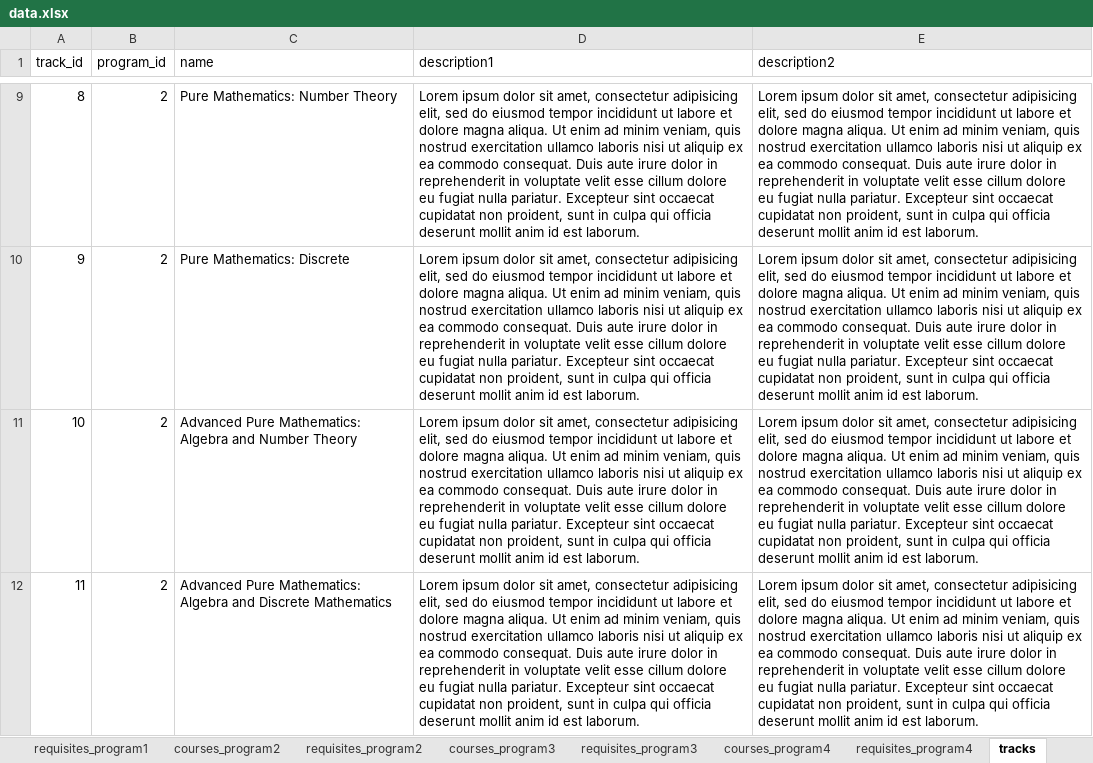
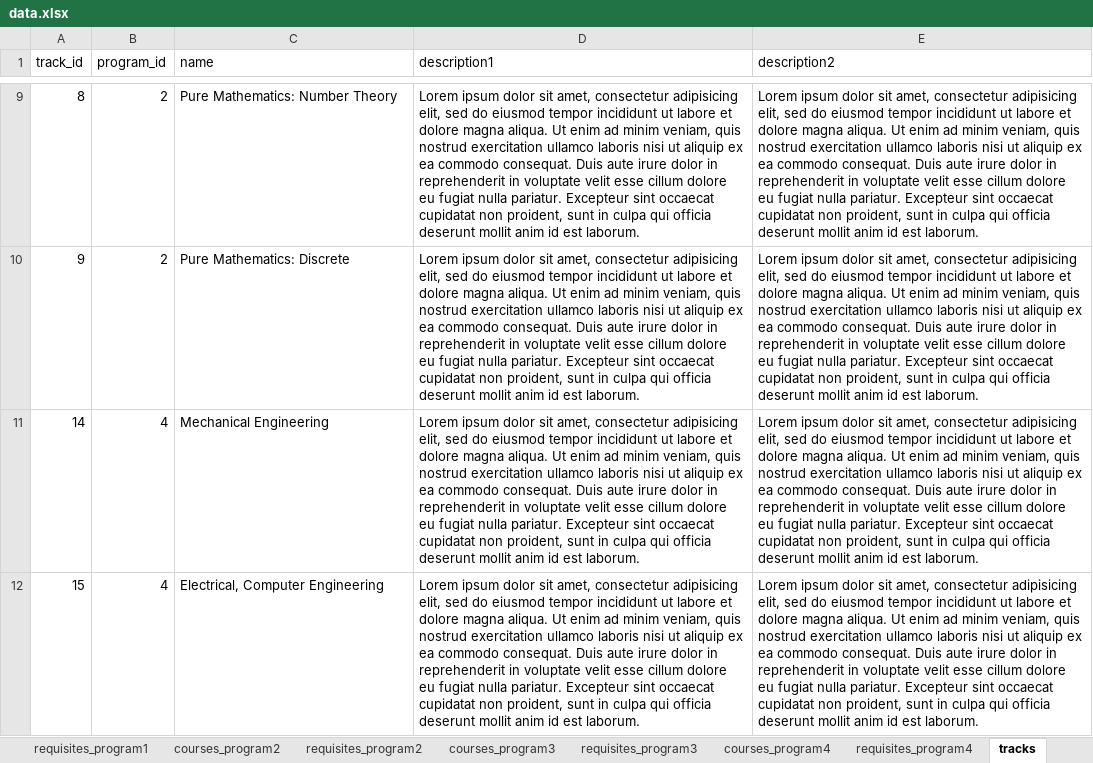
Before and after one commit to UBCMath/coursemap, an Excel workbook: data/data.xlsx, sheet tracks, drawn as a sheet; only a part is shown, gaps mark what is left out; the shorter side is filled out with more unchanged rows; values as stored, in another font and other column widths than the file's, no borders; the diff covers the shown part only; the diff names each change by its address in the sheet, - before the commit and + after, or states it on an @@ line.

Commit message:
Use UBC colors for highlighting. Remove advanced pure math tracks until we figure it out.

```diff
--- a/data/data.xlsx (sheet tracks)
+++ b/data/data.xlsx (sheet tracks)
-row 11: 10 | 2 | Advanced Pure Mathematics: Algebra and Number Theory | Lorem ipsum dolor sit amet, consectetur adipisicing elit, sed do eiusmod tempor incididunt ut labore et dolore magna aliqua. Ut enim ad minim veniam, quis nostrud exercitation ullamco laboris nisi ut aliquip ex ea commodo consequat. Duis aute irure dolor in reprehenderit in voluptate velit esse cillum dolore eu fugiat nulla pariatur. Excepteur sint occaecat cupidatat non proident, sunt in culpa qui officia deserunt mollit anim id est laborum. | Lorem ipsum dolor sit amet, consectetur adipisicing elit, sed do eiusmod tempor incididunt ut labore et dolore magna aliqua. Ut enim ad minim veniam, quis nostrud exercitation ullamco laboris nisi ut aliquip ex ea commodo consequat. Duis aute irure dolor in reprehenderit in voluptate velit esse cillum dolore eu fugiat nulla pariatur. Excepteur sint occaecat cupidatat non proident, sunt in culpa qui officia deserunt mollit anim id est laborum.
-row 12: 11 | 2 | Advanced Pure Mathematics: Algebra and Discrete Mathematics | Lorem ipsum dolor sit amet, consectetur adipisicing elit, sed do eiusmod tempor incididunt ut labore et dolore magna aliqua. Ut enim ad minim veniam, quis nostrud exercitation ullamco laboris nisi ut aliquip ex ea commodo consequat. Duis aute irure dolor in reprehenderit in voluptate velit esse cillum dolore eu fugiat nulla pariatur. Excepteur sint occaecat cupidatat non proident, sunt in culpa qui officia deserunt mollit anim id est laborum. | Lorem ipsum dolor sit amet, consectetur adipisicing elit, sed do eiusmod tempor incididunt ut labore et dolore magna aliqua. Ut enim ad minim veniam, quis nostrud exercitation ullamco laboris nisi ut aliquip ex ea commodo consequat. Duis aute irure dolor in reprehenderit in voluptate velit esse cillum dolore eu fugiat nulla pariatur. Excepteur sint occaecat cupidatat non proident, sunt in culpa qui officia deserunt mollit anim id est laborum.
```
Also changed, not shown: 2 removed rows elsewhere in this sheet, sheet programs, 3 other files.
